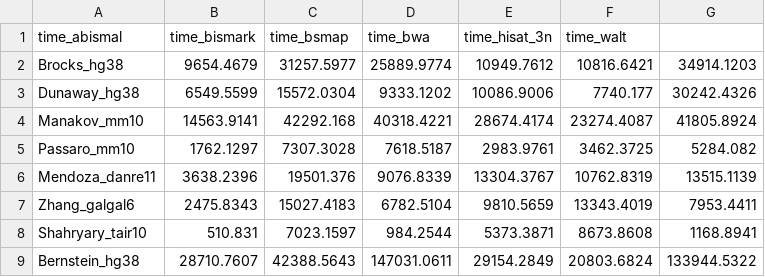
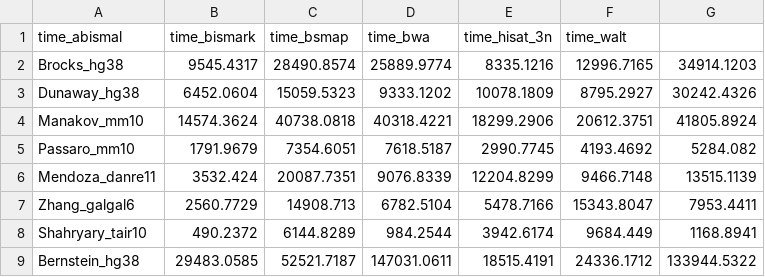
Before and after one commit to guilhermesena1/abismal_benchmark, a TSV file: results/tables/supp_table_3_1_times.tsv, drawn as a sheet; only a part is shown; the diff covers the shown part only.

```diff
--- a/results/tables/supp_table_3_1_times.tsv
+++ b/results/tables/supp_table_3_1_times.tsv
@@ -1,9 +1,9 @@
 time_abismal	time_bismark	time_bsmap	time_bwa	time_hisat_3n	time_walt
-Brocks_hg38	9654.4679	31257.5977	25889.9774	10949.7612	10816.6421	34914.1203
-Dunaway_hg38	6549.5599	15572.0304	9333.1202	10086.9006	7740.177	30242.4326
-Manakov_mm10	14563.9141	42292.168	40318.4221	28674.4174	23274.4087	41805.8924
-Passaro_mm10	1762.1297	7307.3028	7618.5187	2983.9761	3462.3725	5284.082
-Mendoza_danre11	3638.2396	19501.376	9076.8339	13304.3767	10762.8319	13515.1139
-Zhang_galgal6	2475.8343	15027.4183	6782.5104	9810.5659	13343.4019	7953.4411
-Shahryary_tair10	510.831	7023.1597	984.2544	5373.3871	8673.8608	1168.8941
-Bernstein_hg38	28710.7607	42388.5643	147031.0611	29154.2849	20803.6824	133944.5322
+Brocks_hg38	9545.4317	28490.8574	25889.9774	8335.1216	12996.7165	34914.1203
+Dunaway_hg38	6452.0604	15059.5323	9333.1202	10078.1809	8795.2927	30242.4326
+Manakov_mm10	14574.3624	40738.0818	40318.4221	18299.2906	20612.3751	41805.8924
+Passaro_mm10	1791.9679	7354.6051	7618.5187	2990.7745	4193.4692	5284.082
+Mendoza_danre11	3532.424	20087.7351	9076.8339	12204.8299	9466.7148	13515.1139
+Zhang_galgal6	2560.7729	14908.713	6782.5104	5478.7166	15343.8047	7953.4411
+Shahryary_tair10	490.2372	6144.8289	984.2544	3942.6174	9684.449	1168.8941
+Bernstein_hg38	29483.0585	52521.7187	147031.0611	18515.4191	24336.1712	133944.5322
```
Also changed, not shown: 54 edited cells elsewhere in this file, results/tables/supp_table_2_downstream.tsv, results/tables/supp_table_3_2_mems.tsv, 15 other files.
